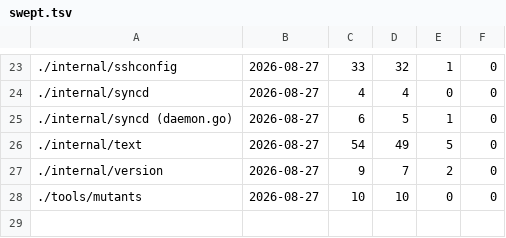
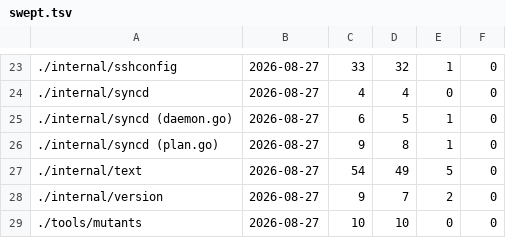
Before and after one commit to Poor-Plebs/herdr-remote-panes, a TSV file: tools/mutants/swept.tsv, drawn as a sheet; only a part is shown, gaps mark what is left out.

```diff
--- a/tools/mutants/swept.tsv
+++ b/tools/mutants/swept.tsv
@@ -25,2 +25,3 @@
 ./internal/syncd (daemon.go)	2026-08-27	6	5	1	0
+./internal/syncd (plan.go)	2026-08-27	9	8	1	0
 ./internal/text	2026-08-27	54	49	5	0
```
Also changed, not shown: tools/mutants/read.tsv.
